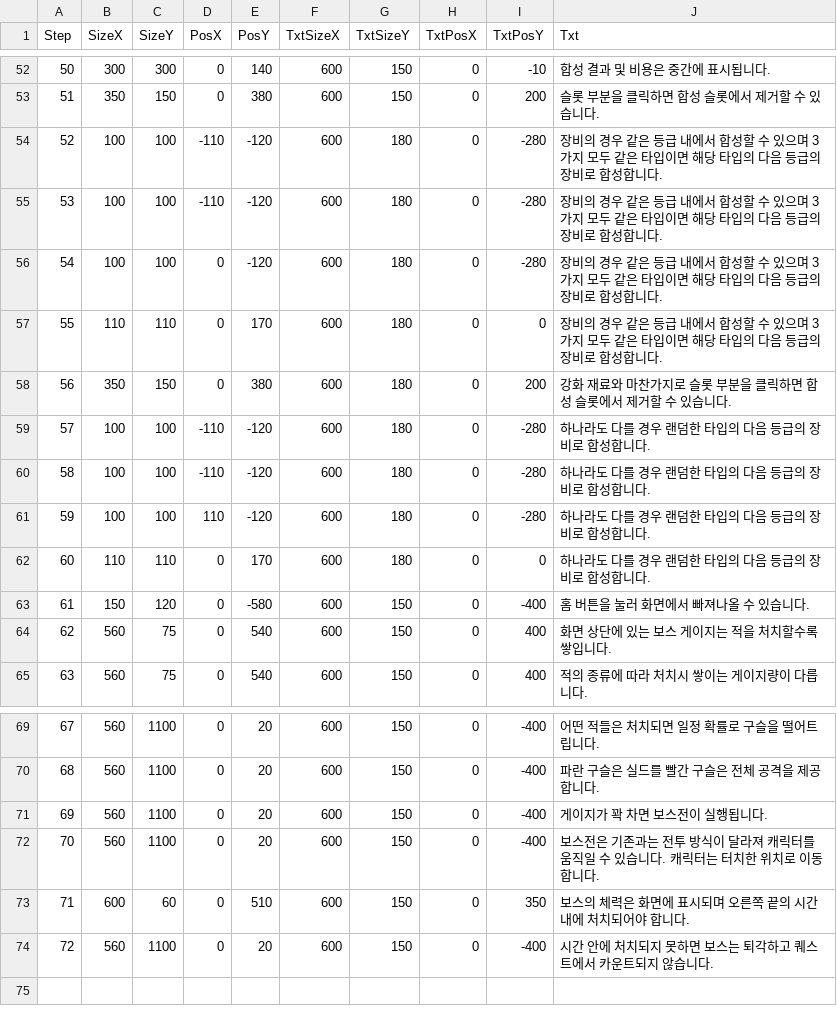
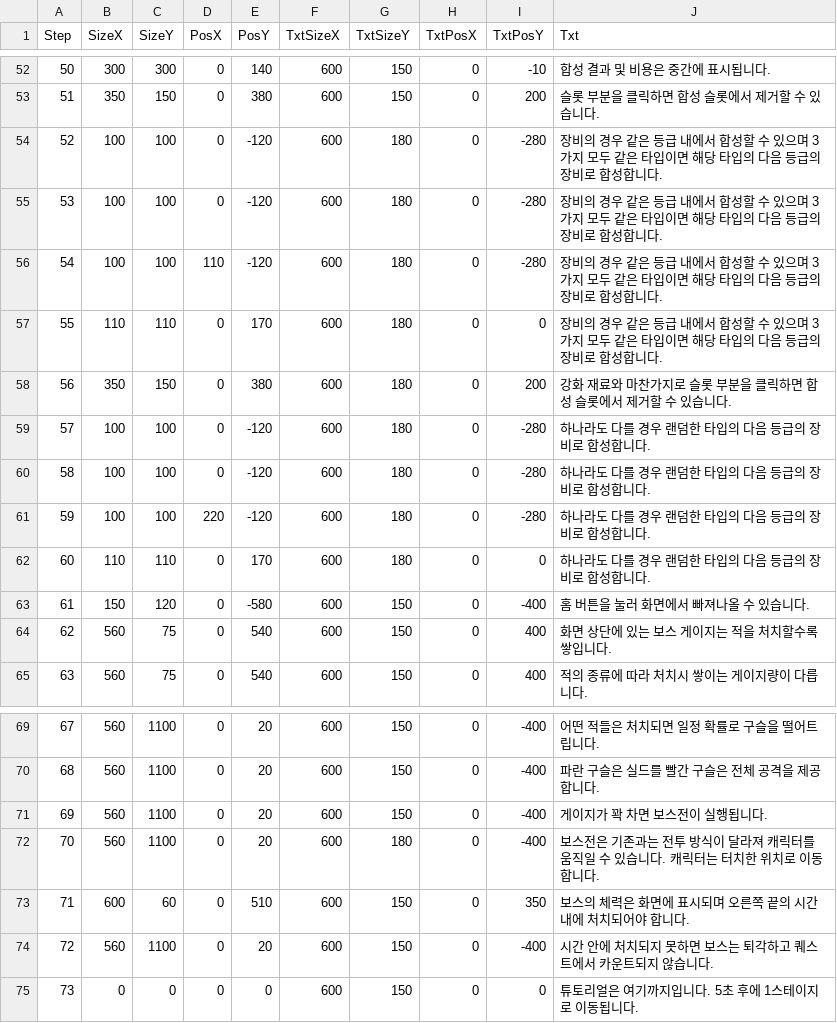
Before and after one commit to header-file/Unity_2D_Shooting, a CSV file: Assets/Resources/Datas/TutorialData.csv, drawn as a sheet; only a part is shown, gaps mark what is left out; removed rows and columns are numbered as before the commit, all else as after; the diff names each change by its address in the sheet, - before the commit and + after, or states it on an @@ line.

```diff
--- a/Assets/Resources/Datas/TutorialData.csv
+++ b/Assets/Resources/Datas/TutorialData.csv
-row 54: 52 | 100 | 100 | -110 | -120 | 600 | 180 | 0 | -280 | 장비의 경우 같은 등급 내에서 합성할 수 있으며 3가지 모두 같은 타입이면 해당 타입의 다음 등급의 장비로 합성합니다.
-row 55: 53 | 100 | 100 | -110 | -120 | 600 | 180 | 0 | -280 | 장비의 경우 같은 등급 내에서 합성할 수 있으며 3가지 모두 같은 타입이면 해당 타입의 다음 등급의 장비로 합성합니다.
@@ column A (Step) renumbered in row 54 @@
+row 55: 53 | 100 | 100 | 0 | -120 | 600 | 180 | 0 | -280 | 장비의 경우 같은 등급 내에서 합성할 수 있으며 3가지 모두 같은 타입이면 해당 타입의 다음 등급의 장비로 합성합니다.
+row 56: 54 | 100 | 100 | 110 | -120 | 600 | 180 | 0 | -280 | 장비의 경우 같은 등급 내에서 합성할 수 있으며 3가지 모두 같은 타입이면 해당 타입의 다음 등급의 장비로 합성합니다.
-D59:D60 (PosX): -110
+D59:D60 (PosX): 0
-D61 (PosX): 110
+D61 (PosX): 220
-G72 (TxtSizeY): 150
+G72 (TxtSizeY): 180
+row 75: 73 | 0 | 0 | 0 | 0 | 600 | 150 | 0 | 0 | 튜토리얼은 여기까지입니다. 5초 후에 1스테이지로 이동됩니다.
```
Also changed, not shown: 6 other files.
